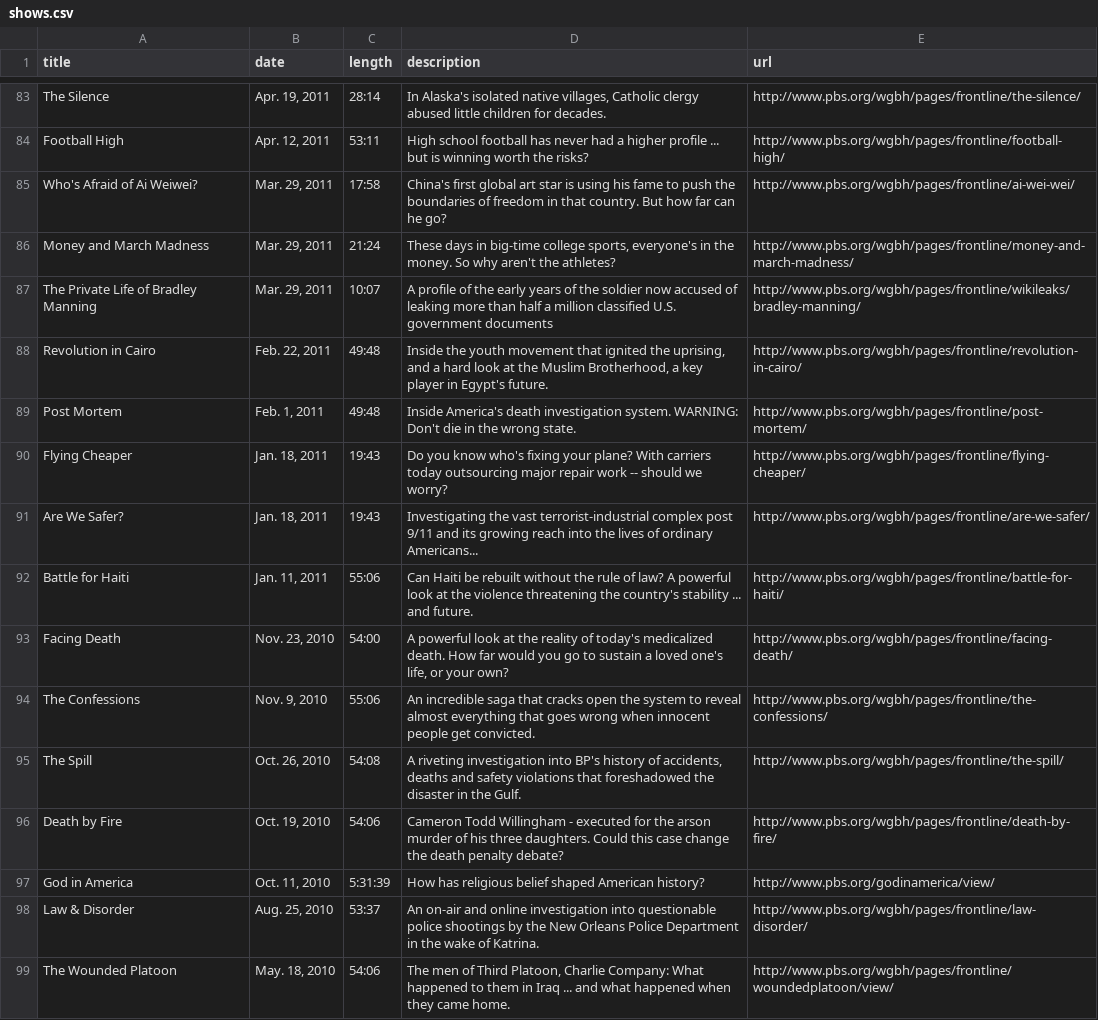
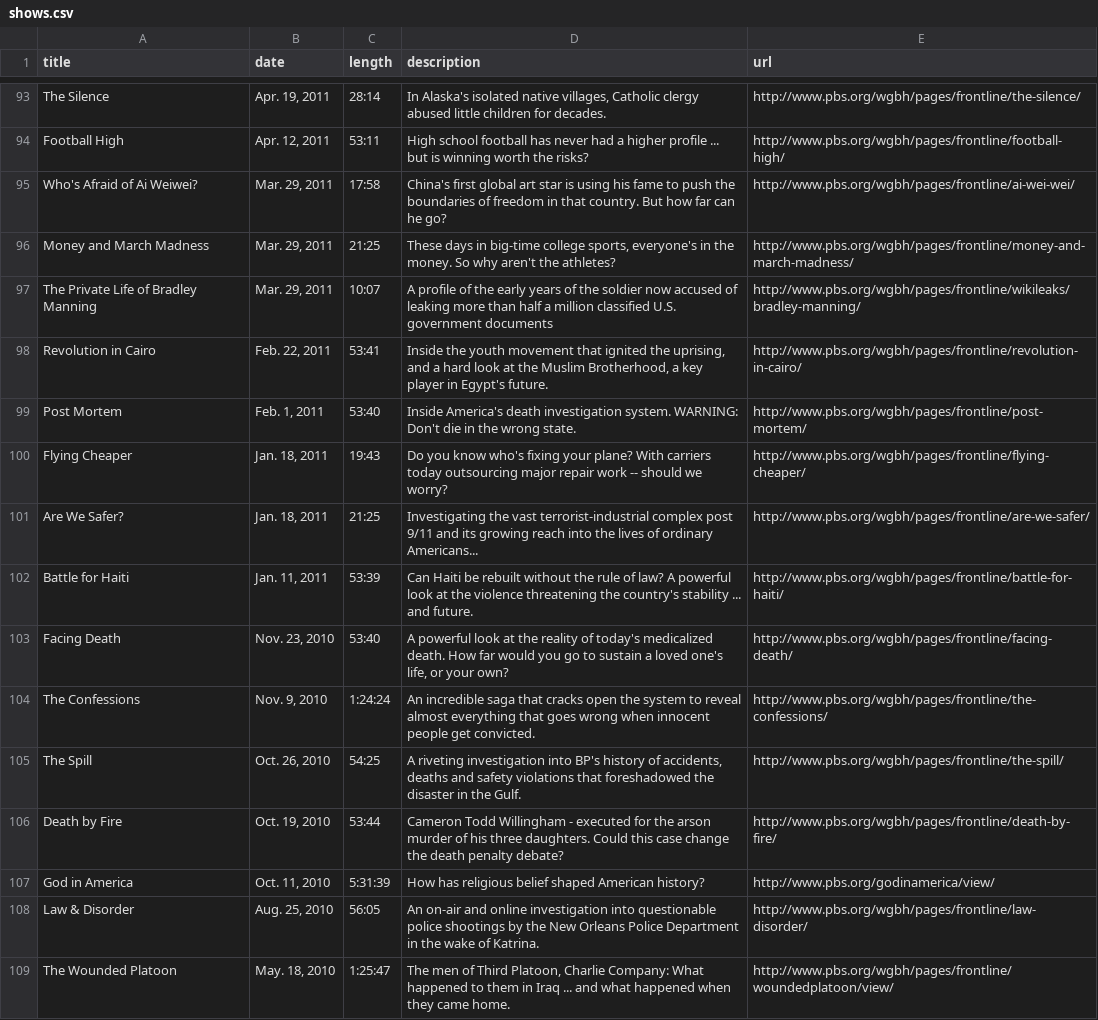
Before and after one commit to eyeseast/frontline-films, a CSV file: data/shows.csv, drawn as a sheet; only a part is shown, gaps mark what is left out; the diff covers the shown part only.

```diff
--- a/data/shows.csv
+++ b/data/shows.csv
@@ -85,15 +95,15 @@ Football High,"Apr. 12, 2011",53:11,High school football has never had a higher
 Who's Afraid of Ai Weiwei?,"Mar. 29, 2011",17:58,China's first global art star is using his fame to push the boundaries of freedom in that country. But how far can he go?,http://www.pbs.org/wgbh/pages/frontline/ai-wei-wei/
-Money and March Madness,"Mar. 29, 2011",21:24,"These days in big-time college sports, everyone's in the money. So why aren't the athletes?",http://www.pbs.org/wgbh/pages/frontline/money-and-march-madness/
+Money and March Madness,"Mar. 29, 2011",21:25,"These days in big-time college sports, everyone's in the money. So why aren't the athletes?",http://www.pbs.org/wgbh/pages/frontline/money-and-march-madness/
 The Private Life of Bradley Manning,"Mar. 29, 2011",10:07,A profile of the early years of the soldier now accused of leaking more than half a million classified U.S. government documents,http://www.pbs.org/wgbh/pages/frontline/wikileaks/bradley-manning/
-Revolution in Cairo,"Feb. 22, 2011",49:48,"Inside the youth movement that ignited the uprising, and a hard look at the Muslim Brotherhood, a key player in Egypt's future.",http://www.pbs.org/wgbh/pages/frontline/revolution-in-cairo/
-Post Mortem,"Feb. 1, 2011",49:48,Inside America's death investigation system. WARNING: Don't die in the wrong state.,http://www.pbs.org/wgbh/pages/frontline/post-mortem/
+Revolution in Cairo,"Feb. 22, 2011",53:41,"Inside the youth movement that ignited the uprising, and a hard look at the Muslim Brotherhood, a key player in Egypt's future.",http://www.pbs.org/wgbh/pages/frontline/revolution-in-cairo/
+Post Mortem,"Feb. 1, 2011",53:40,Inside America's death investigation system. WARNING: Don't die in the wrong state.,http://www.pbs.org/wgbh/pages/frontline/post-mortem/
 Flying Cheaper,"Jan. 18, 2011",19:43,Do you know who's fixing your plane? With carriers today outsourcing major repair work -- should we worry?,http://www.pbs.org/wgbh/pages/frontline/flying-cheaper/
-Are We Safer?,"Jan. 18, 2011",19:43,Investigating the vast terrorist-industrial complex post 9/11 and its growing reach into the lives of ordinary Americans...,http://www.pbs.org/wgbh/pages/frontline/are-we-safer/
-Battle for Haiti,"Jan. 11, 2011",55:06,Can Haiti be rebuilt without the rule of law? A powerful look at the violence threatening the country's stability ... and future.,http://www.pbs.org/wgbh/pages/frontline/battle-for-haiti/
-Facing Death,"Nov. 23, 2010",54:00,"A powerful look at the reality of today's medicalized death. How far would you go to sustain a loved one's life, or your own?",http://www.pbs.org/wgbh/pages/frontline/facing-death/
-The Confessions,"Nov. 9, 2010",55:06,An incredible saga that cracks open the system to reveal almost everything that goes wrong when innocent people get convicted.,http://www.pbs.org/wgbh/pages/frontline/the-confessions/
-The Spill,"Oct. 26, 2010",54:08,"A riveting investigation into BP's history of accidents, deaths and safety violations that foreshadowed the disaster in the Gulf.",http://www.pbs.org/wgbh/pages/frontline/the-spill/
-Death by Fire,"Oct. 19, 2010",54:06,Cameron Todd Willingham - executed for the arson murder of his three daughters. Could this case change the death penalty debate?,http://www.pbs.org/wgbh/pages/frontline/death-by-fire/
+Are We Safer?,"Jan. 18, 2011",21:25,Investigating the vast terrorist-industrial complex post 9/11 and its growing reach into the lives of ordinary Americans...,http://www.pbs.org/wgbh/pages/frontline/are-we-safer/
+Battle for Haiti,"Jan. 11, 2011",53:39,Can Haiti be rebuilt without the rule of law? A powerful look at the violence threatening the country's stability ... and future.,http://www.pbs.org/wgbh/pages/frontline/battle-for-haiti/
+Facing Death,"Nov. 23, 2010",53:40,"A powerful look at the reality of today's medicalized death. How far would you go to sustain a loved one's life, or your own?",http://www.pbs.org/wgbh/pages/frontline/facing-death/
+The Confessions,"Nov. 9, 2010",1:24:24,An incredible saga that cracks open the system to reveal almost everything that goes wrong when innocent people get convicted.,http://www.pbs.org/wgbh/pages/frontline/the-confessions/
+The Spill,"Oct. 26, 2010",54:25,"A riveting investigation into BP's history of accidents, deaths and safety violations that foreshadowed the disaster in the Gulf.",http://www.pbs.org/wgbh/pages/frontline/the-spill/
+Death by Fire,"Oct. 19, 2010",53:44,Cameron Todd Willingham - executed for the arson murder of his three daughters. Could this case change the death penalty debate?,http://www.pbs.org/wgbh/pages/frontline/death-by-fire/
 God in America,"Oct. 11, 2010",5:31:39,How has religious belief shaped American history?,http://www.pbs.org/godinamerica/view/
-Law & Disorder,"Aug. 25, 2010",53:37,An on-air and online investigation into questionable police shootings by the New Orleans Police Department in the wake of Katrina.,http://www.pbs.org/wgbh/pages/frontline/law-disorder/
-The Wounded Platoon,"May. 18, 2010",54:06,"The men of Third Platoon, Charlie Company: What happened to them in Iraq ... and what happened when they came home.",http://www.pbs.org/wgbh/pages/frontline/woundedplatoon/view/
+Law & Disorder,"Aug. 25, 2010",56:05,An on-air and online investigation into questionable police shootings by the New Orleans Police Department in the wake of Katrina.,http://www.pbs.org/wgbh/pages/frontline/law-disorder/
+The Wounded Platoon,"May. 18, 2010",1:25:47,"The men of Third Platoon, Charlie Company: What happened to them in Iraq ... and what happened when they came home.",http://www.pbs.org/wgbh/pages/frontline/woundedplatoon/view/
```
Also changed, not shown: 10 added rows and 53 edited cells elsewhere in this file.
